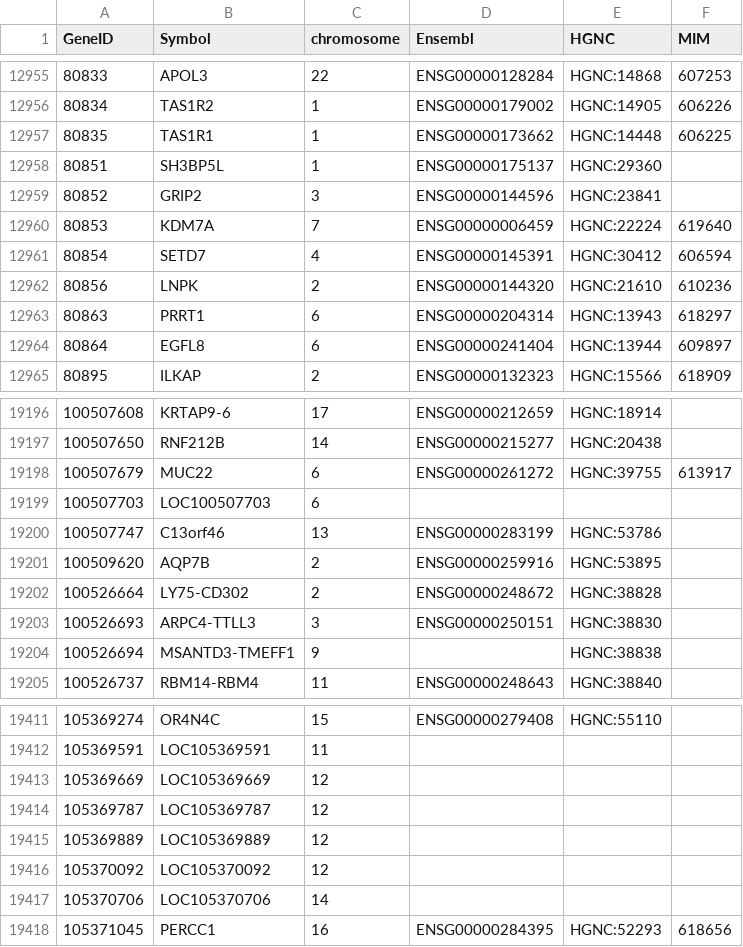
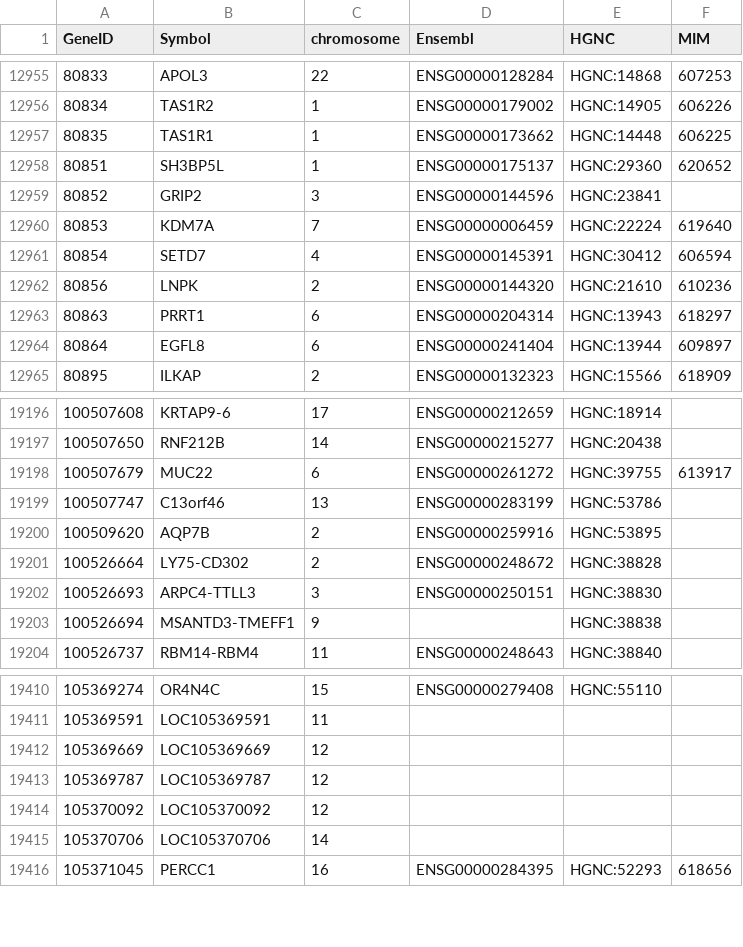
Before and after one commit to nickzren/human-gene, a CSV file: data/output/protein_coding_gene.csv, drawn as a sheet; only a part is shown, gaps mark what is left out.

Commit message:
Weekly update

```diff
--- a/data/output/protein_coding_gene.csv
+++ b/data/output/protein_coding_gene.csv
@@ -12957,3 +12957,3 @@ GeneID,Symbol,chromosome,Ensembl,HGNC,MIM
 80835,TAS1R1,1,ENSG00000173662,HGNC:14448,606225
-80851,SH3BP5L,1,ENSG00000175137,HGNC:29360,
+80851,SH3BP5L,1,ENSG00000175137,HGNC:29360,620652
 80852,GRIP2,3,ENSG00000144596,HGNC:23841,
@@ -19198,3 +19198,2 @@ GeneID,Symbol,chromosome,Ensembl,HGNC,MIM
 100507679,MUC22,6,ENSG00000261272,HGNC:39755,613917
-100507703,LOC100507703,6,,,
 100507747,C13orf46,13,ENSG00000283199,HGNC:53786,
@@ -19414,3 +19413,2 @@ GeneID,Symbol,chromosome,Ensembl,HGNC,MIM
 105369787,LOC105369787,12,,,
-105369889,LOC105369889,12,,,
 105370092,LOC105370092,12,,,
```
